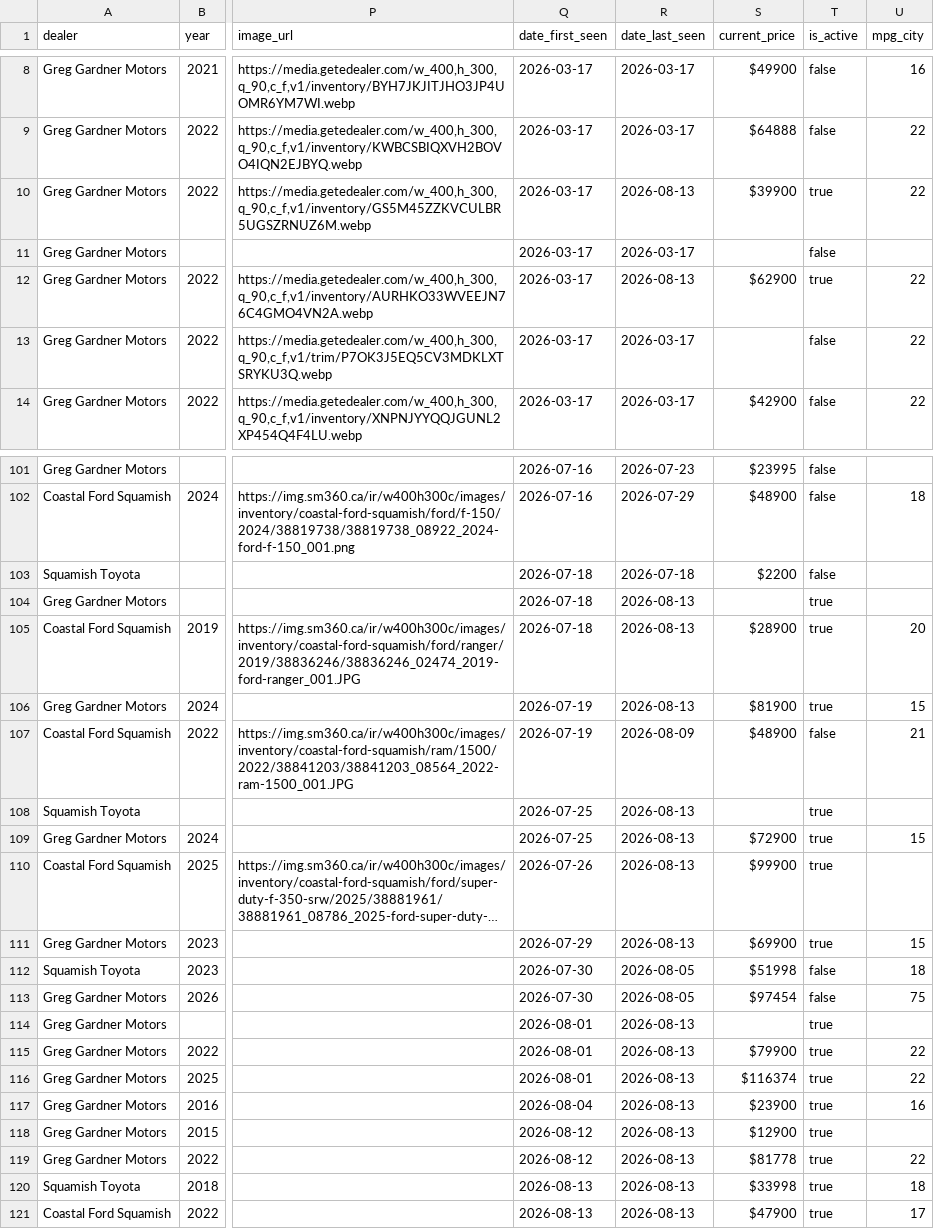
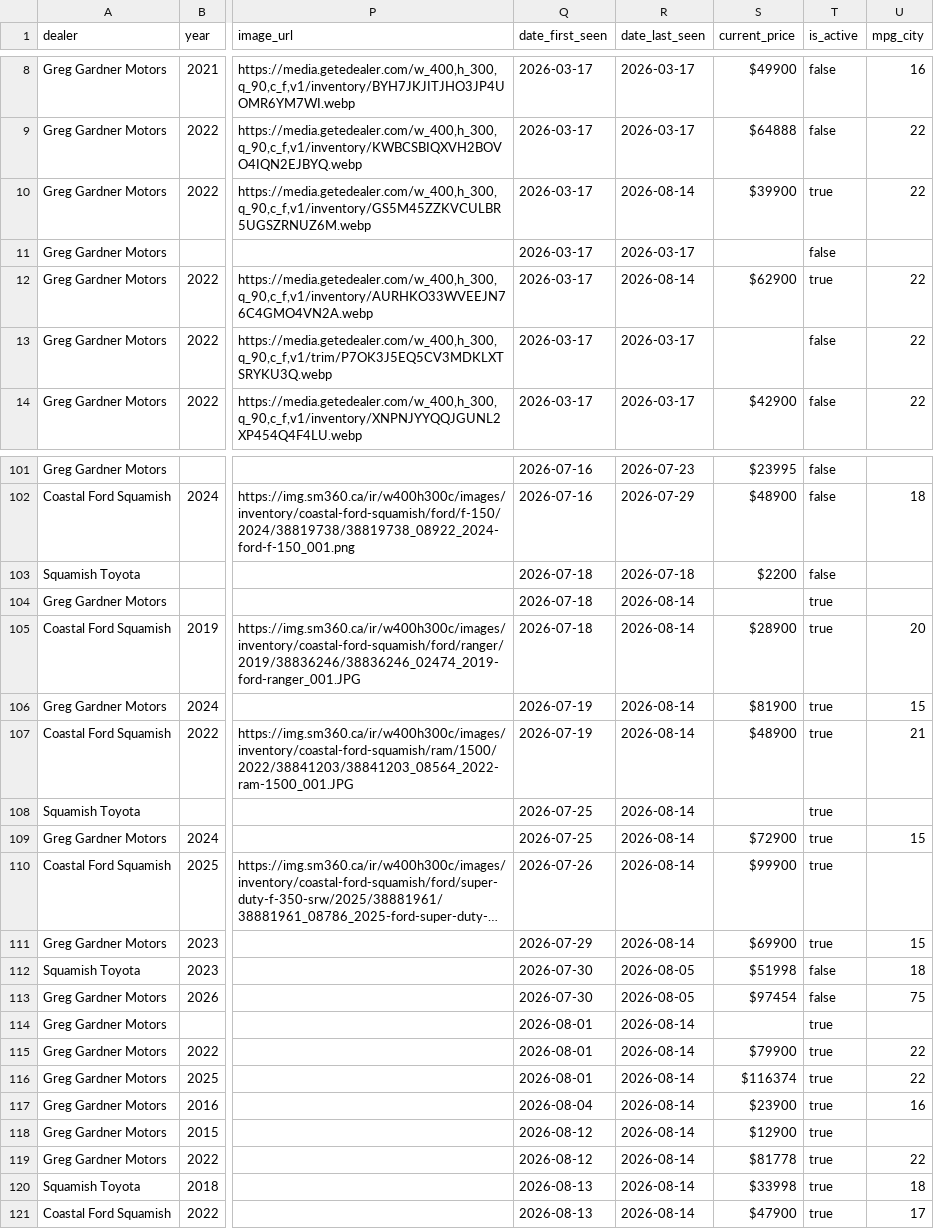
Before and after one commit to wilrocks79/truck-tracker, a CSV file: data/inventory.csv, drawn as a sheet; only a part is shown, gaps mark what is left out; long unchanged cells end in …; the diff covers the shown part only; the diff names each change by its address in the sheet, - before the commit and + after, or states it on an @@ line.

```diff
--- a/data/inventory.csv
+++ b/data/inventory.csv
-R10 (date_last_seen): 2026-08-13
+R10 (date_last_seen): 2026-08-14
-R12 (date_last_seen): 2026-08-13
+R12 (date_last_seen): 2026-08-14
-R104:R106 (date_last_seen): 2026-08-13
+R104:R106 (date_last_seen): 2026-08-14
-R107 (date_last_seen): 2026-08-09
+R107 (date_last_seen): 2026-08-14
-T107 (is_active): false
+T107 (is_active): true
-R108:R111 (date_last_seen): 2026-08-13
+R108:R111 (date_last_seen): 2026-08-14
-R114:R121 (date_last_seen): 2026-08-13
+R114:R121 (date_last_seen): 2026-08-14
```
Also changed, not shown: 11 edited cells elsewhere in this file, data/price_history.csv, 1 other file.
